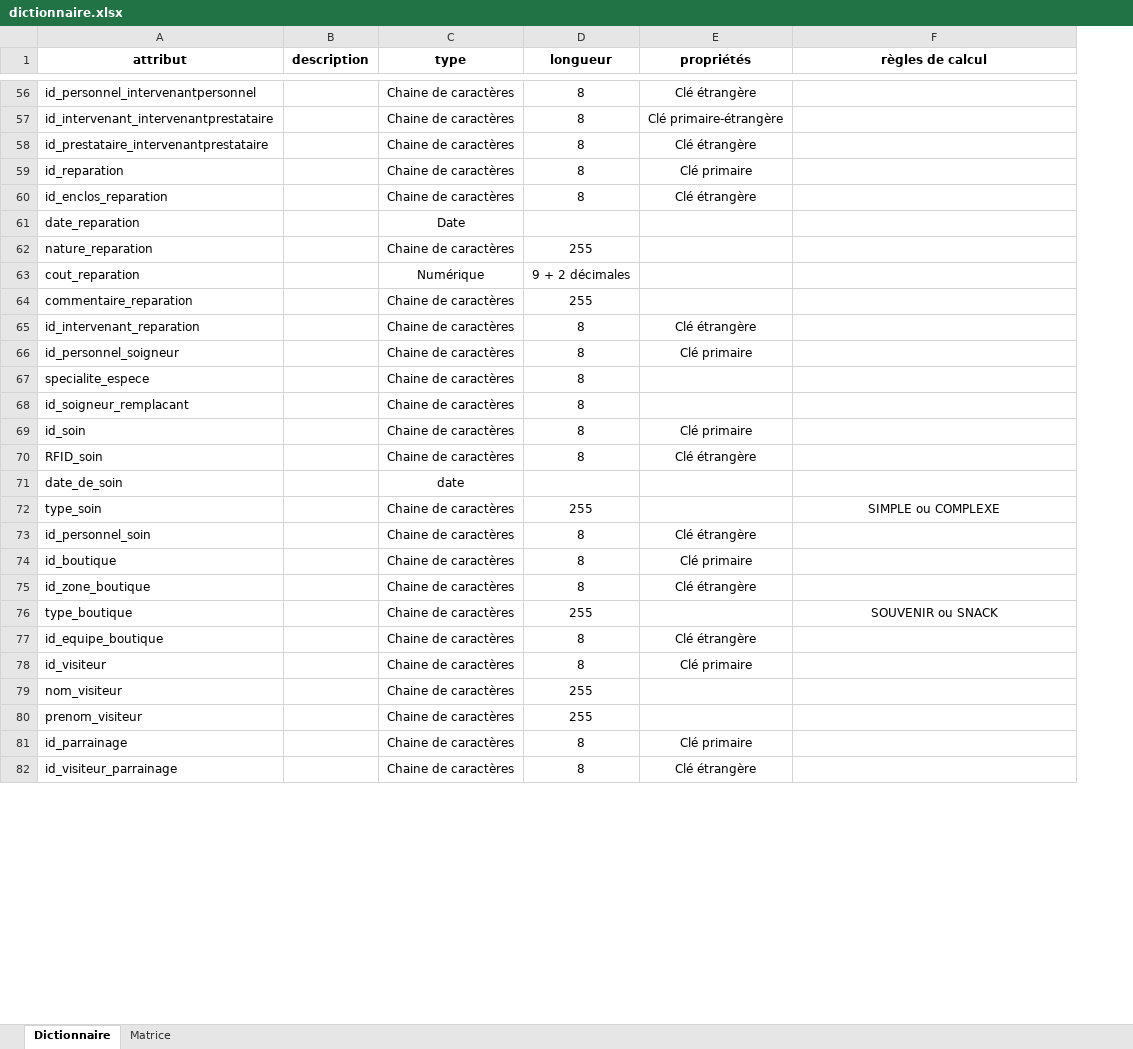
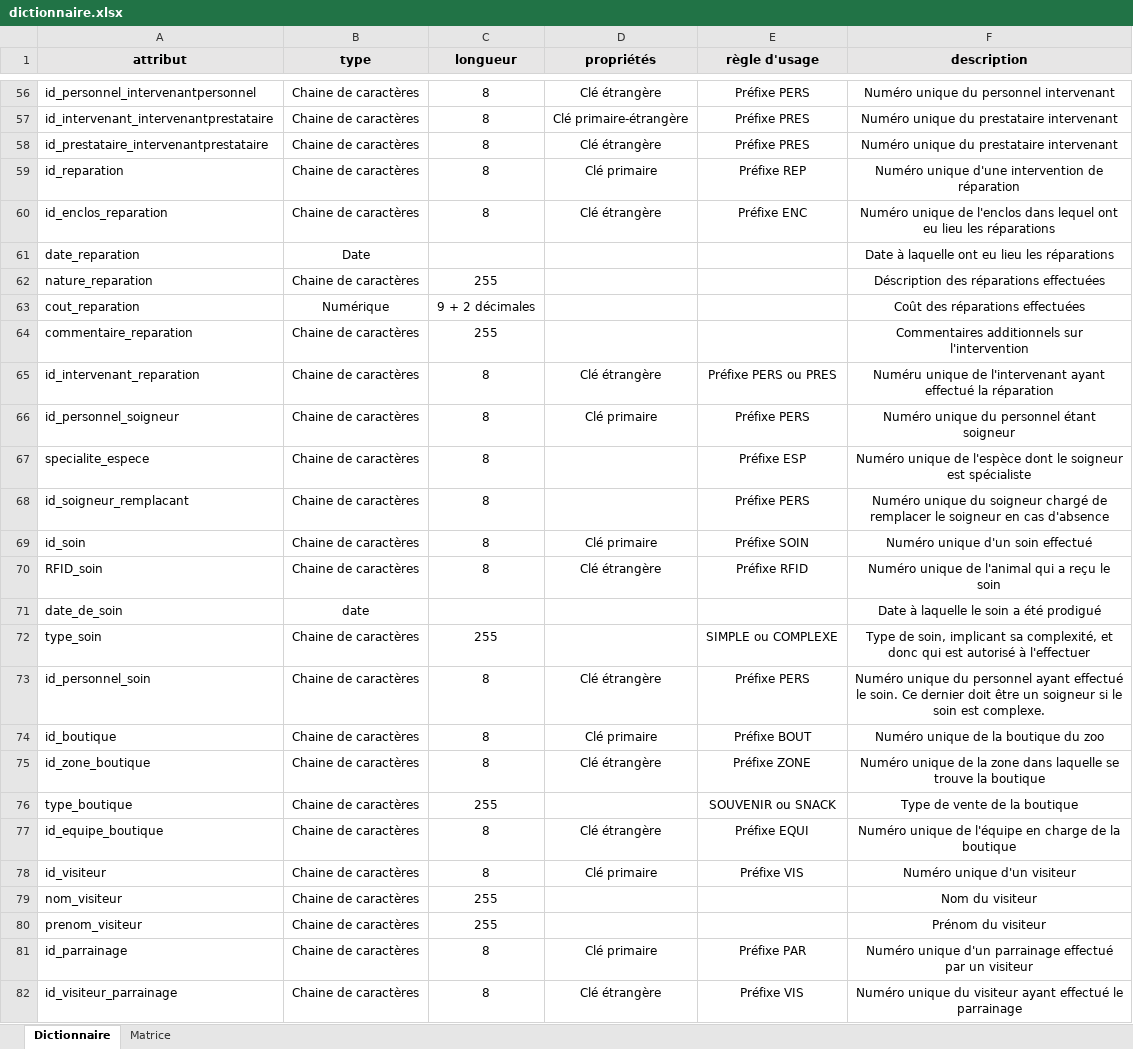
Before and after one commit to Neptune-dev/SAE_bd_web, an Excel workbook: MCD/dictionnaire.xlsx, sheet Dictionnaire, drawn as a sheet; only a part is shown, gaps mark what is left out; values as stored, in another font and other column widths than the file's, no borders; removed rows and columns are numbered as before the commit, all else as after; the diff covers the shown part only; the diff names each change by its address in the sheet, - before the commit and + after, or states it on an @@ line.

```diff
--- a/MCD/dictionnaire.xlsx (sheet Dictionnaire)
+++ b/MCD/dictionnaire.xlsx (sheet Dictionnaire)
-column B (description), empty
+column E (règle d'usage), rows 56-82: Préfixe PERS | Préfixe PRES | Préfixe PRES | Préfixe REP | Préfixe ENC |  |  |  |  | Préfixe PERS ou PRES | Préfixe PERS | Préfixe ESP | Préfixe PERS | Préfixe SOIN | Préfixe RFID |  | SIMPLE ou COMPLEXE | Préfixe PERS | Préfixe BOUT | Préfixe ZONE | SOUVENIR ou SNACK | Préfixe EQUI | Préfixe VIS |  |  | Préfixe PAR | Préfixe VIS
-A1 fill: none
+A1 fill: #E7E6E6
-B1:D1 fill: none
+B1:D1 fill: #E7E6E6
-F1: règles de calcul
+F1: description
-F1 fill: none
+F1 fill: #E7E6E6
-F56 (description): (empty)
+F56 (description): Numéro unique du personnel intervenant
-F57:F58 (description): (empty)
+F57:F58 (description): Numéro unique du prestataire intervenant
-F59 (description): (empty)
+F59 (description): Numéro unique d'une intervention de réparation
-F60 (description): (empty)
+F60 (description): Numéro unique de l'enclos dans lequel ont eu lieu les réparations
-F61 (description): (empty)
+F61 (description): Date à laquelle ont eu lieu les réparations
-F62 (description): (empty)
+F62 (description): Déscription des réparations effectuées
-F63 (description): (empty)
+F63 (description): Coût des réparations effectuées
-F64 (description): (empty)
+F64 (description): Commentaires additionnels sur l'intervention
-F65 (description): (empty)
+F65 (description): Numéru unique de l'intervenant ayant effectué la réparation
-F66 (description): (empty)
+F66 (description): Numéro unique du personnel étant soigneur
-F67 (description): (empty)
+F67 (description): Numéro unique de l'espèce dont le soigneur est spécialiste
-F68 (description): (empty)
+F68 (description): Numéro unique du soigneur chargé de remplacer le soigneur en cas d'absence
-F69 (description): (empty)
+F69 (description): Numéro unique d'un soin effectué
-F70 (description): (empty)
+F70 (description): Numéro unique de l'animal qui a reçu le soin
-F71 (description): (empty)
+F71 (description): Date à laquelle le soin a été prodigué
-F72 (description): SIMPLE ou COMPLEXE
+F72 (description): Type de soin, implicant sa complexité, et donc qui est autorisé à l'effectuer
-F73 (description): (empty)
+F73 (description): Numéro unique du personnel ayant effectué le soin. Ce dernier doit être un soigneur si le soin est complexe.
-F74 (description): (empty)
+F74 (description): Numéro unique de la boutique du zoo
-F75 (description): (empty)
+F75 (description): Numéro unique de la zone dans laquelle se trouve la boutique
-F76 (description): SOUVENIR ou SNACK
+F76 (description): Type de vente de la boutique
-F77 (description): (empty)
+F77 (description): Numéro unique de l'équipe en charge de la boutique
-F78 (description): (empty)
+F78 (description): Numéro unique d'un visiteur
-F79 (description): (empty)
+F79 (description): Nom du visiteur
-F80 (description): (empty)
+F80 (description): Prénom du visiteur
-F81 (description): (empty)
+F81 (description): Numéro unique d'un parrainage effectué par un visiteur
-F82 (description): (empty)
+F82 (description): Numéro unique du visiteur ayant effectué le parrainage
```
Also changed, not shown: 63 edited cells elsewhere in this sheet, 4 other files.
